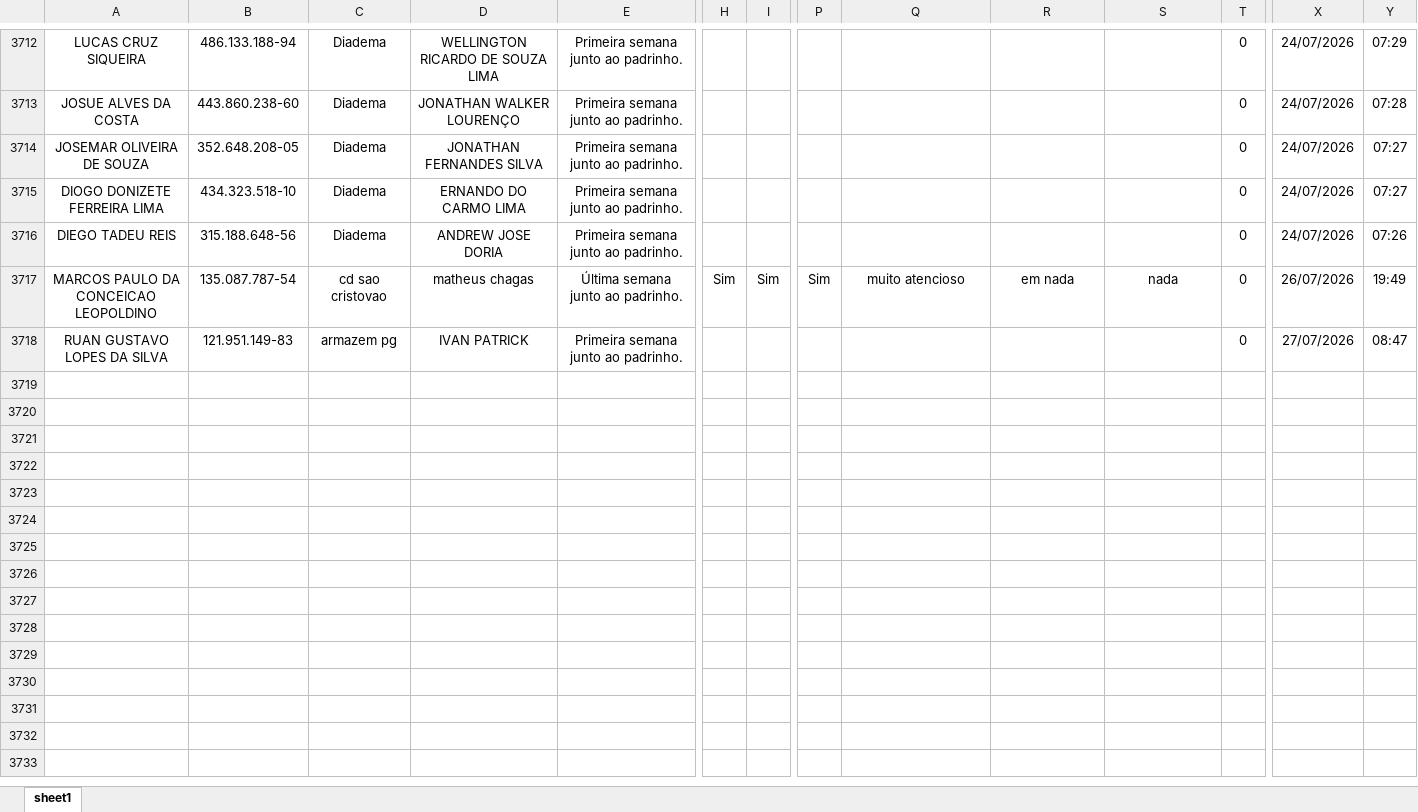
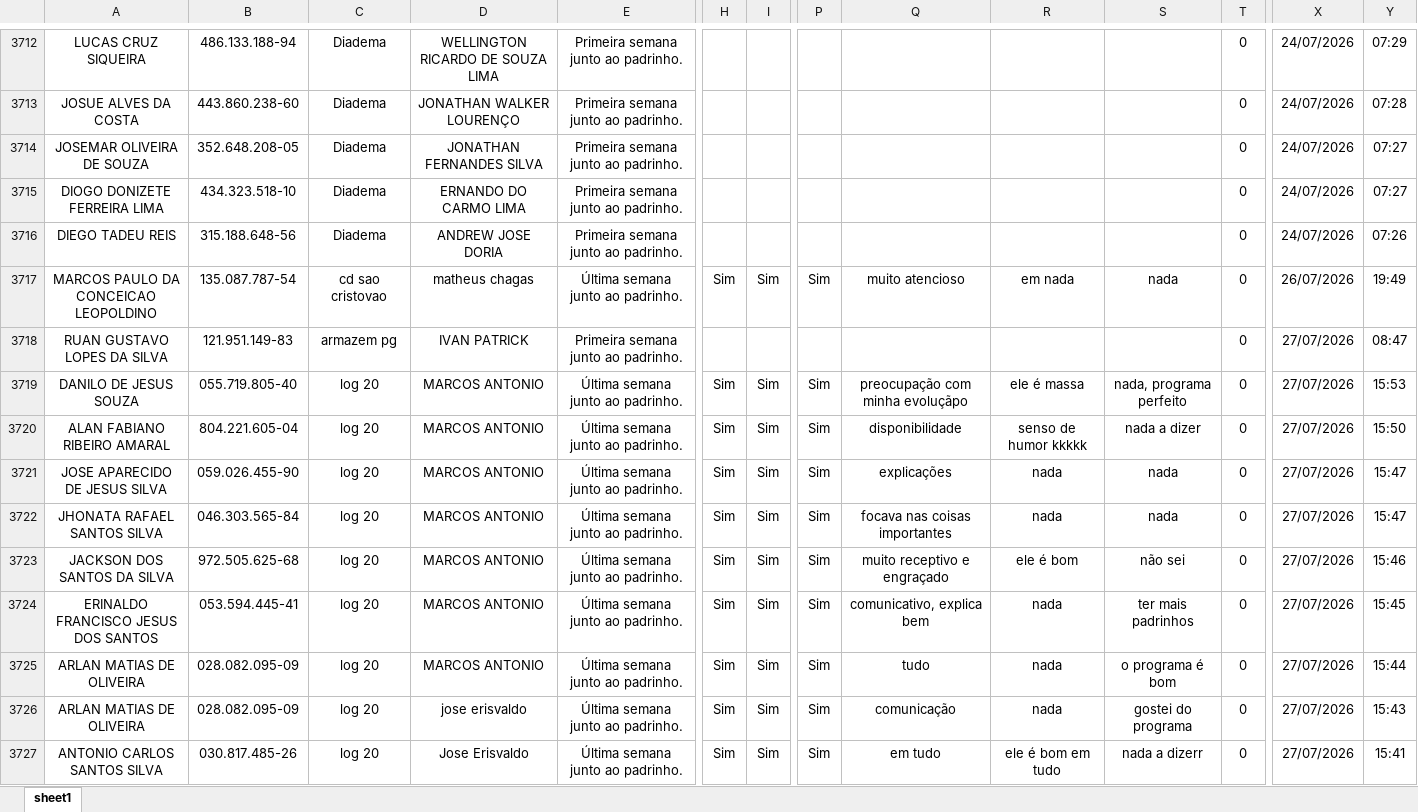
Before and after one commit to Bruna-gzr/dashboard-skap, an Excel workbook: data/NPS Mentor.xlsx, sheet sheet1, drawn as a sheet; only a part is shown, gaps mark what is left out; values as stored, in another font and other column widths than the file's, no borders; rows hold the shown columns only; the diff covers the shown part only; the diff names each change by its address in the sheet, - before the commit and + after, or states it on an @@ line.

```diff
--- a/data/NPS Mentor.xlsx (sheet sheet1)
+++ b/data/NPS Mentor.xlsx (sheet sheet1)
+row 3719: DANILO DE JESUS SOUZA | 055.719.805-40 | log 20 | MARCOS ANTONIO | Última semana junto ao padrinho. | Sim | Sim | Sim | preocupação com minha evoluçãpo | ele é massa | nada, programa perfeito | 0 | 27/07/2026 | 15:53
+row 3720: ALAN FABIANO RIBEIRO AMARAL | 804.221.605-04 | log 20 | MARCOS ANTONIO | Última semana junto ao padrinho. | Sim | Sim | Sim | disponibilidade | senso de humor kkkkk | nada a dizer | 0 | 27/07/2026 | 15:50
+row 3721: JOSE APARECIDO DE JESUS SILVA | 059.026.455-90 | log 20 | MARCOS ANTONIO | Última semana junto ao padrinho. | Sim | Sim | Sim | explicações | nada | nada | 0 | 27/07/2026 | 15:47
+row 3722: JHONATA RAFAEL SANTOS SILVA | 046.303.565-84 | log 20 | MARCOS ANTONIO | Última semana junto ao padrinho. | Sim | Sim | Sim | focava nas coisas importantes | nada | nada | 0 | 27/07/2026 | 15:47
+row 3723: JACKSON DOS SANTOS DA SILVA | 972.505.625-68 | log 20 | MARCOS ANTONIO | Última semana junto ao padrinho. | Sim | Sim | Sim | muito receptivo e engraçado | ele é bom | não sei | 0 | 27/07/2026 | 15:46
+row 3724: ERINALDO FRANCISCO JESUS DOS SANTOS | 053.594.445-41 | log 20 | MARCOS ANTONIO | Última semana junto ao padrinho. | Sim | Sim | Sim | comunicativo, explica bem | nada | ter mais padrinhos | 0 | 27/07/2026 | 15:45
+row 3725: ARLAN MATIAS DE OLIVEIRA | 028.082.095-09 | log 20 | MARCOS ANTONIO | Última semana junto ao padrinho. | Sim | Sim | Sim | tudo | nada | o programa é bom | 0 | 27/07/2026 | 15:44
+row 3726: ARLAN MATIAS DE OLIVEIRA | 028.082.095-09 | log 20 | jose erisvaldo | Última semana junto ao padrinho. | Sim | Sim | Sim | comunicação | nada | gostei do programa | 0 | 27/07/2026 | 15:43
+row 3727: ANTONIO CARLOS SANTOS SILVA | 030.817.485-26 | log 20 | Jose Erisvaldo | Última semana junto ao padrinho. | Sim | Sim | Sim | em tudo | ele é bom em tudo | nada a dizerr | 0 | 27/07/2026 | 15:41
```
Also changed, not shown: 8 added rows elsewhere in this sheet, data/Acomp novos.xlsx, data/Admitidos.xlsx, 5 other files.
